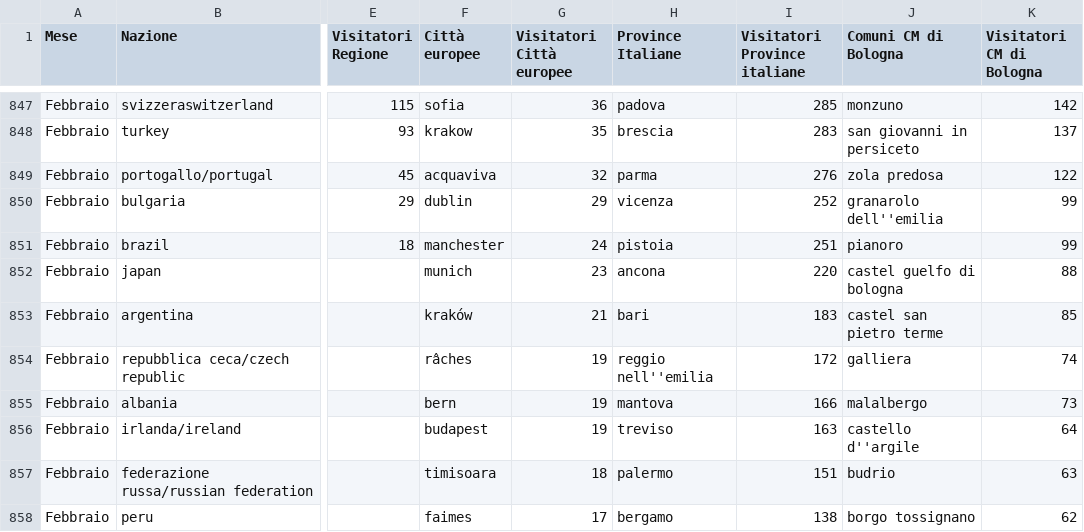
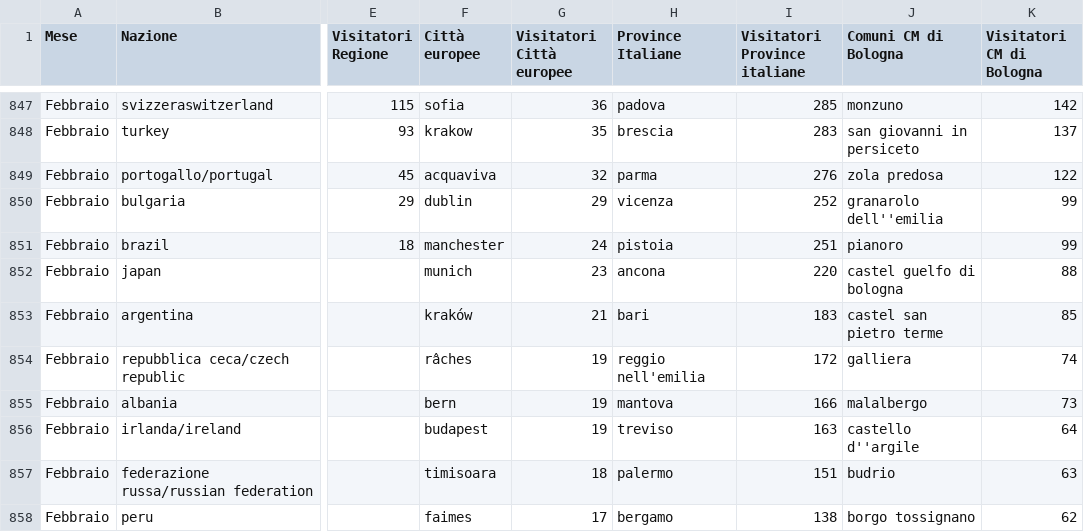
Before and after one commit to Lucab73/Dashboard-Musei, a CSV file: Altri_dati_dashboard.csv, drawn as a sheet; only a part is shown, gaps mark what is left out; the diff names each change by its address in the sheet, - before the commit and + after, or states it on an @@ line.

Commit message:
Add files via upload

```diff
--- a/Altri_dati_dashboard.csv
+++ b/Altri_dati_dashboard.csv
-H854 (Province Italiane): reggio nell''emilia
+H854 (Province Italiane): reggio nell'emilia
```
